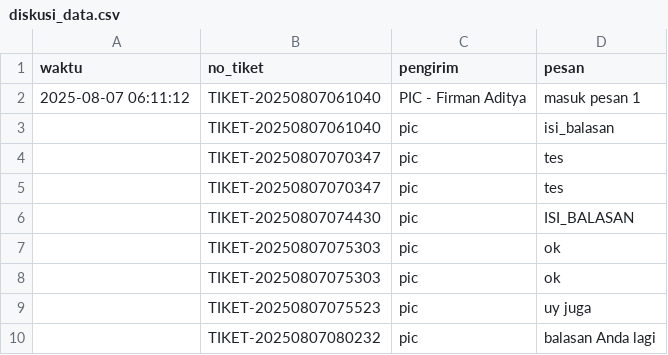
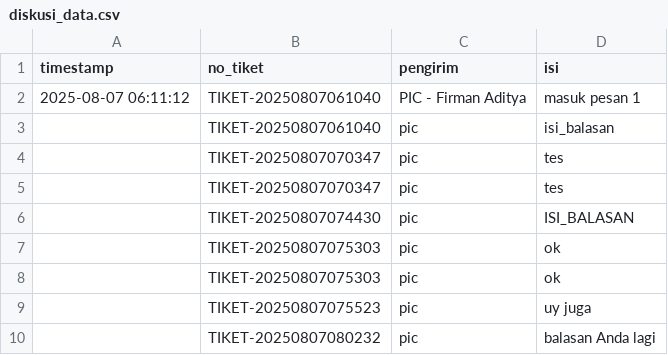
Before and after one commit to firmanaditya90/keluhanpayable, a CSV file: diskusi_data.csv, drawn as a sheet.

Commit message:
Update diskusi_data.csv

```diff
--- a/diskusi_data.csv
+++ b/diskusi_data.csv
@@ -1,2 +1,2 @@
-waktu,no_tiket,pengirim,pesan
+timestamp,no_tiket,pengirim,isi
 2025-08-07 06:11:12,TIKET-20250807061040,PIC - Firman Aditya,masuk pesan 1
```
